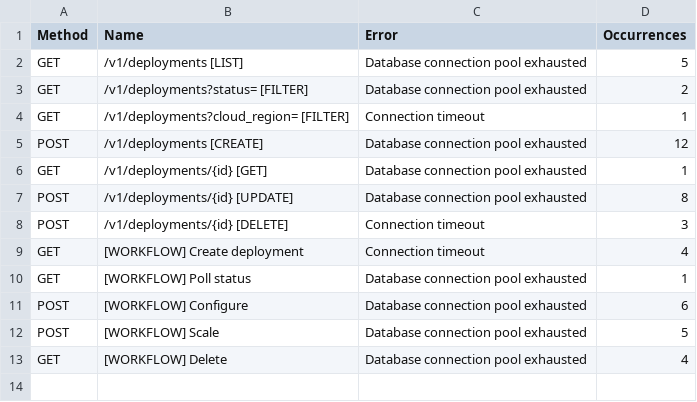
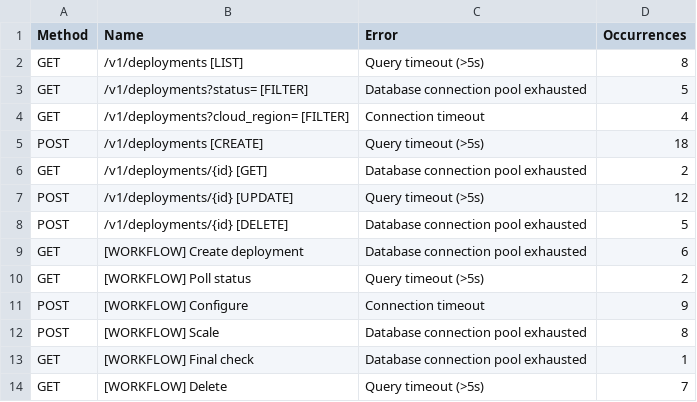
Before and after one commit to Sugu-Inc/modern_onap_so, a CSV file: load_test/load_test_results/stats_failures.csv, drawn as a sheet.

```diff
--- a/load_test/load_test_results/stats_failures.csv
+++ b/load_test/load_test_results/stats_failures.csv
@@ -1,13 +1,14 @@
 Method,Name,Error,Occurrences
-GET,/v1/deployments [LIST],Database connection pool exhausted,5
-GET,/v1/deployments?status= [FILTER],Database connection pool exhausted,2
-GET,/v1/deployments?cloud_region= [FILTER],Connection timeout,1
-POST,/v1/deployments [CREATE],Database connection pool exhausted,12
-GET,/v1/deployments/{id} [GET],Database connection pool exhausted,1
-POST,/v1/deployments/{id} [UPDATE],Database connection pool exhausted,8
-POST,/v1/deployments/{id} [DELETE],Connection timeout,3
-GET,[WORKFLOW] Create deployment,Connection timeout,4
-GET,[WORKFLOW] Poll status,Database connection pool exhausted,1
-POST,[WORKFLOW] Configure,Database connection pool exhausted,6
-POST,[WORKFLOW] Scale,Database connection pool exhausted,5
-GET,[WORKFLOW] Delete,Database connection pool exhausted,4
+GET,/v1/deployments [LIST],Query timeout (>5s),8
+GET,/v1/deployments?status= [FILTER],Database connection pool exhausted,5
+GET,/v1/deployments?cloud_region= [FILTER],Connection timeout,4
+POST,/v1/deployments [CREATE],Query timeout (>5s),18
+GET,/v1/deployments/{id} [GET],Database connection pool exhausted,2
+POST,/v1/deployments/{id} [UPDATE],Query timeout (>5s),12
+POST,/v1/deployments/{id} [DELETE],Database connection pool exhausted,5
+GET,[WORKFLOW] Create deployment,Database connection pool exhausted,6
+GET,[WORKFLOW] Poll status,Query timeout (>5s),2
+POST,[WORKFLOW] Configure,Connection timeout,9
+POST,[WORKFLOW] Scale,Database connection pool exhausted,8
+GET,[WORKFLOW] Final check,Database connection pool exhausted,1
+GET,[WORKFLOW] Delete,Query timeout (>5s),7
```
Also changed, not shown: load_test/load_test_results/stats_stats.csv, 3 other files.
